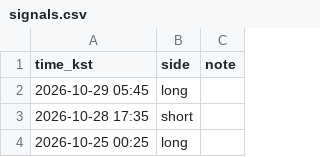
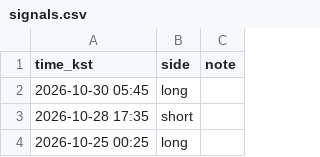
Before and after one commit to cgo2500/nyong1, a CSV file: atropos/signals.csv, drawn as a sheet; only a part is shown.

```diff
--- a/atropos/signals.csv
+++ b/atropos/signals.csv
@@ -1,3 +1,3 @@
 time_kst,side,note
-2026-10-29 05:45,long,
+2026-10-30 05:45,long,
 2026-10-28 17:35,short,
```
